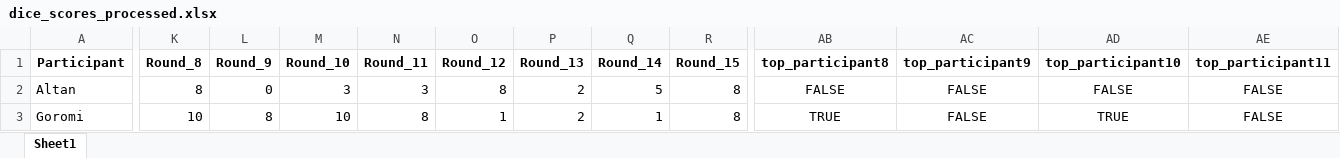
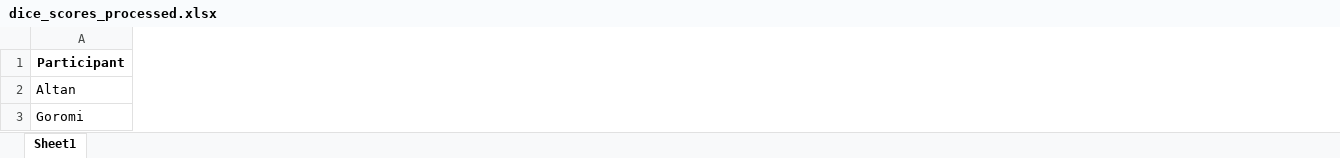
Before and after one commit to Buro89/majis, an Excel workbook: dice_scores_processed.xlsx, sheet Sheet1, drawn as a sheet; only a part is shown, gaps mark what is left out; values as stored, in another font and other column widths than the file's, no borders; the diff covers the shown part only; the diff names each change by its address in the sheet, - before the commit and + after, or states it on an @@ line.

```diff
--- a/dice_scores_processed.xlsx (sheet Sheet1)
+++ b/dice_scores_processed.xlsx (sheet Sheet1)
-column K (Round_8), rows 2-3: 8 | 10
-column L (Round_9), rows 2-3: 0 | 8
-column M (Round_10), rows 2-3: 3 | 10
-column N (Round_11), rows 2-3: 3 | 8
-column O (Round_12), rows 2-3: 8 | 1
-column P (Round_13), rows 2-3: 2 | 2
-column Q (Round_14), rows 2-3: 5 | 1
-column R (Round_15), rows 2-3: 8 | 8
-column AB (top_participant8), rows 2-3: FALSE | TRUE
-column AC (top_participant9), rows 2-3: FALSE | FALSE
-column AD (top_participant10), rows 2-3: FALSE | TRUE
-column AE (top_participant11), rows 2-3: FALSE | FALSE
```
Also changed, not shown: 12 removed columns and 213 edited cells elsewhere in this sheet, dice_scores.xlsx, 4 other files.
